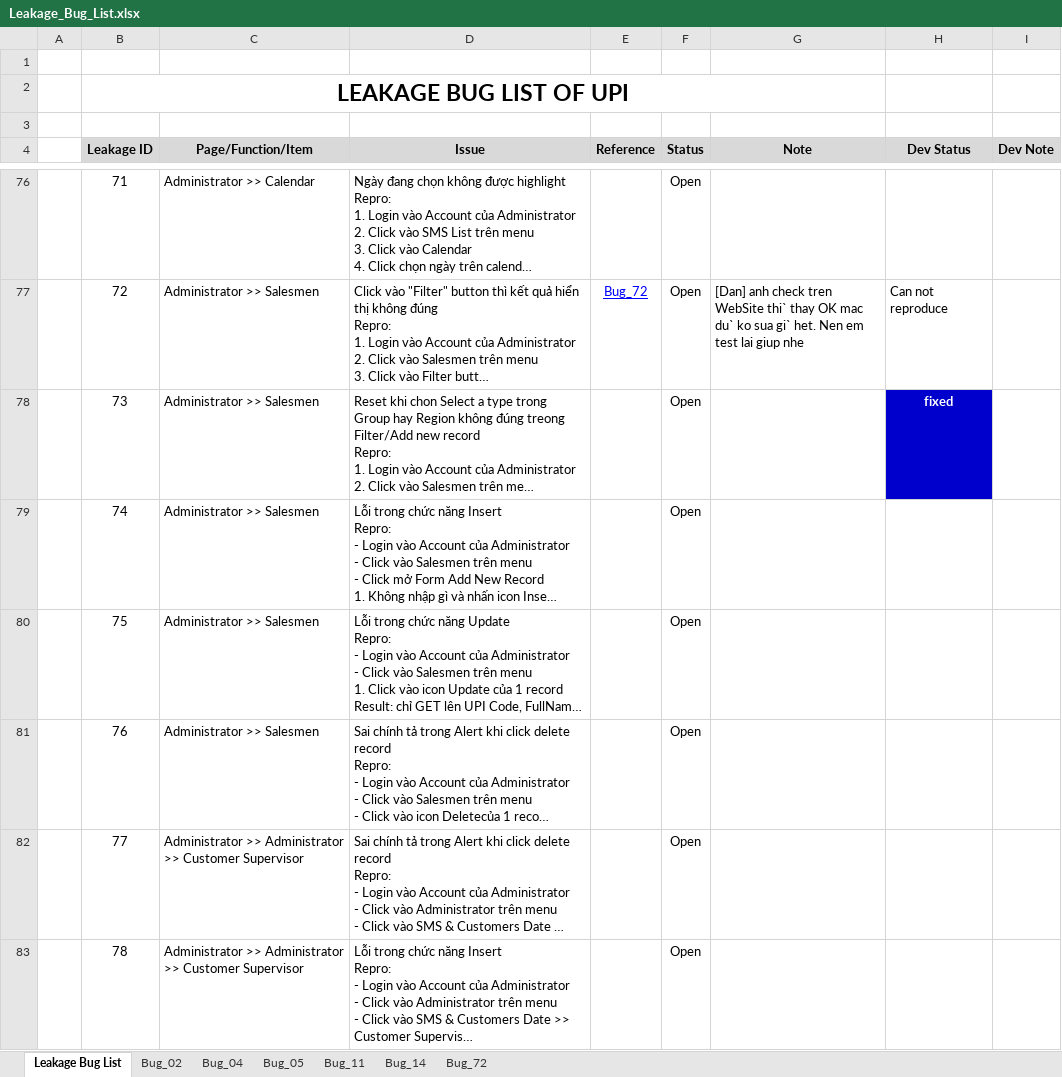
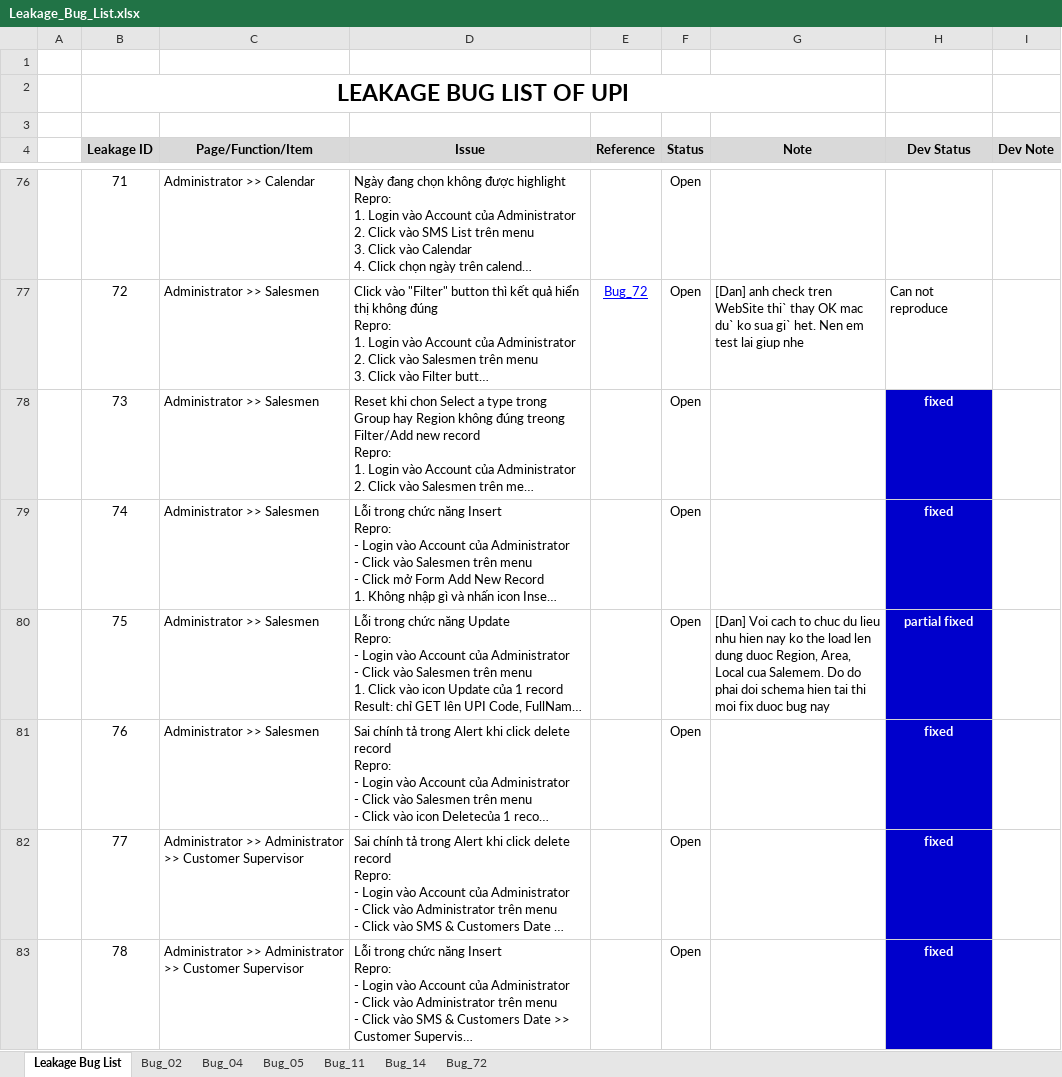
Before and after one commit to groshugo/unitedpharma, an Excel workbook: 04_TESTING/Leakage_Bug_List.xlsx, sheet Leakage Bug List, drawn as a sheet; only a part is shown, gaps mark what is left out; long unchanged cells end in …; values as stored, in another font and other column widths than the file's, no borders; conditional formats not drawn; the diff covers the shown part only; the diff names each change by its address in the sheet, - before the commit and + after, or states it on an @@ line.

Commit message:
fix bugs

```diff
--- a/04_TESTING/Leakage_Bug_List.xlsx (sheet Leakage Bug List)
+++ b/04_TESTING/Leakage_Bug_List.xlsx (sheet Leakage Bug List)
-H79 (Dev Status): (empty)
+H79 (Dev Status): fixed
-H79:H83 fill: none
+H79:H83 fill: #0000CC
-G80 (Note): (empty)
+G80 (Note): [Dan] Voi cach to chuc du lieu nhu hien nay ko the load len dung duoc Region, Area, Local cua Salemem. Do do phai doi schema hien tai thi moi fix duoc bug nay
-H80 (Dev Status): (empty)
+H80 (Dev Status): partial fixed
-H81:H83 (Dev Status): (empty)
+H81:H83 (Dev Status): fixed
```
Also changed, not shown: 5 edited cells and cell formats elsewhere in this sheet.
